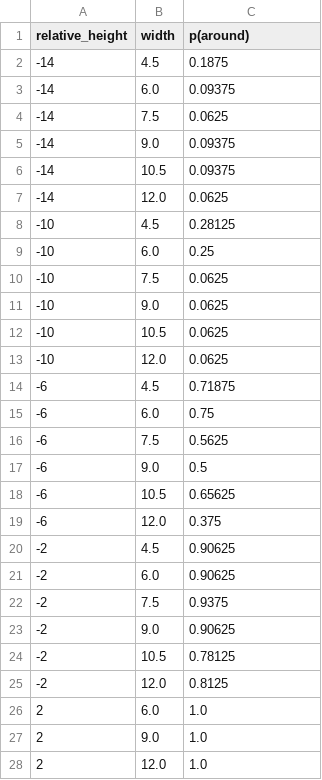
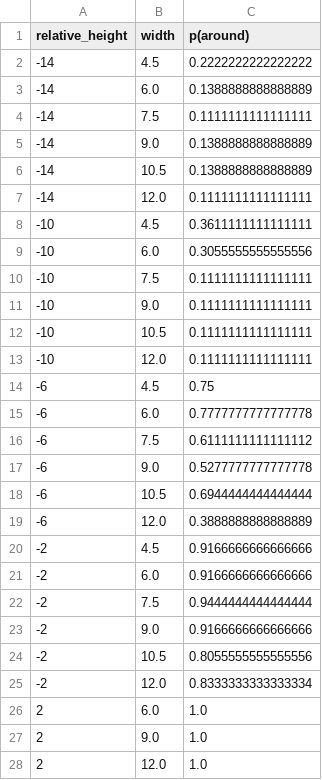
Before and after one commit to hsharrison/over-or-around-experiment, a CSV file: props.csv, drawn as a sheet.

Commit message:
update data

```diff
--- a/props.csv
+++ b/props.csv
@@ -1,26 +1,26 @@
 relative_height,width,p(around)
--14,4.5,0.1875
--14,6.0,0.09375
--14,7.5,0.0625
--14,9.0,0.09375
--14,10.5,0.09375
--14,12.0,0.0625
--10,4.5,0.28125
--10,6.0,0.25
--10,7.5,0.0625
--10,9.0,0.0625
--10,10.5,0.0625
--10,12.0,0.0625
--6,4.5,0.71875
--6,6.0,0.75
--6,7.5,0.5625
--6,9.0,0.5
--6,10.5,0.65625
--6,12.0,0.375
--2,4.5,0.90625
--2,6.0,0.90625
--2,7.5,0.9375
--2,9.0,0.90625
--2,10.5,0.78125
--2,12.0,0.8125
+-14,4.5,0.2222222222222222
+-14,6.0,0.1388888888888889
+-14,7.5,0.1111111111111111
+-14,9.0,0.1388888888888889
+-14,10.5,0.1388888888888889
+-14,12.0,0.1111111111111111
+-10,4.5,0.3611111111111111
+-10,6.0,0.3055555555555556
+-10,7.5,0.1111111111111111
+-10,9.0,0.1111111111111111
+-10,10.5,0.1111111111111111
+-10,12.0,0.1111111111111111
+-6,4.5,0.75
+-6,6.0,0.7777777777777778
+-6,7.5,0.6111111111111112
+-6,9.0,0.5277777777777778
+-6,10.5,0.6944444444444444
+-6,12.0,0.3888888888888889
+-2,4.5,0.9166666666666666
+-2,6.0,0.9166666666666666
+-2,7.5,0.9444444444444444
+-2,9.0,0.9166666666666666
+-2,10.5,0.8055555555555556
+-2,12.0,0.8333333333333334
 2,6.0,1.0
```
Also changed, not shown: 1 other file.
